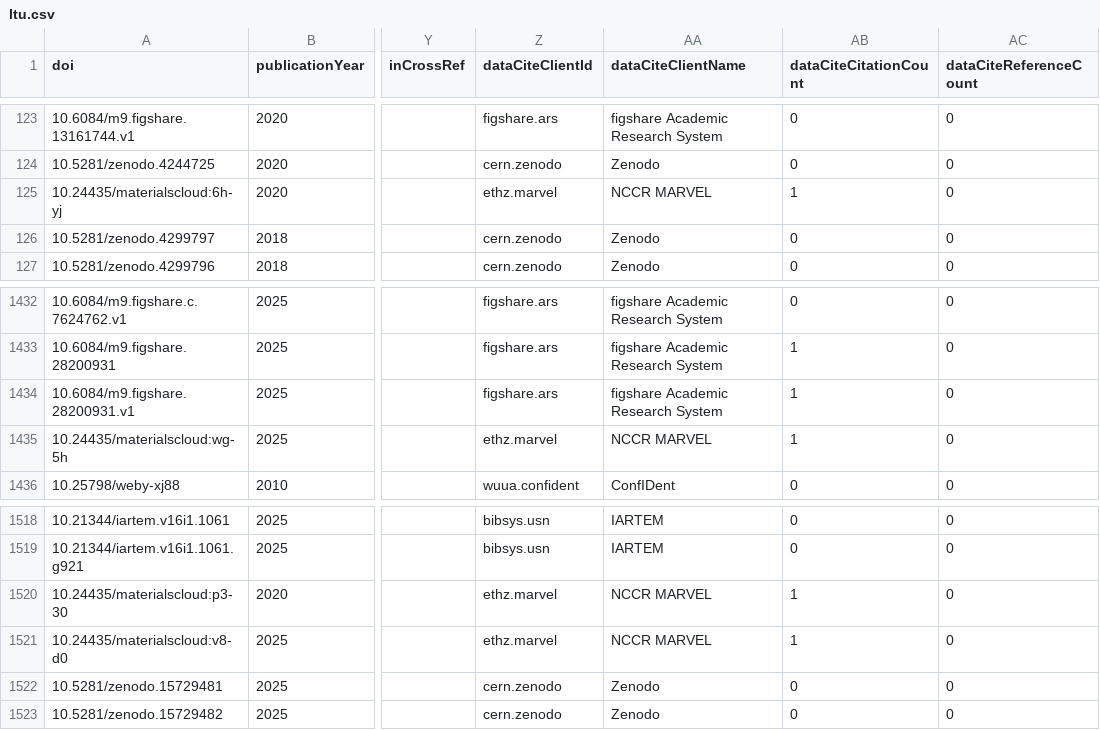
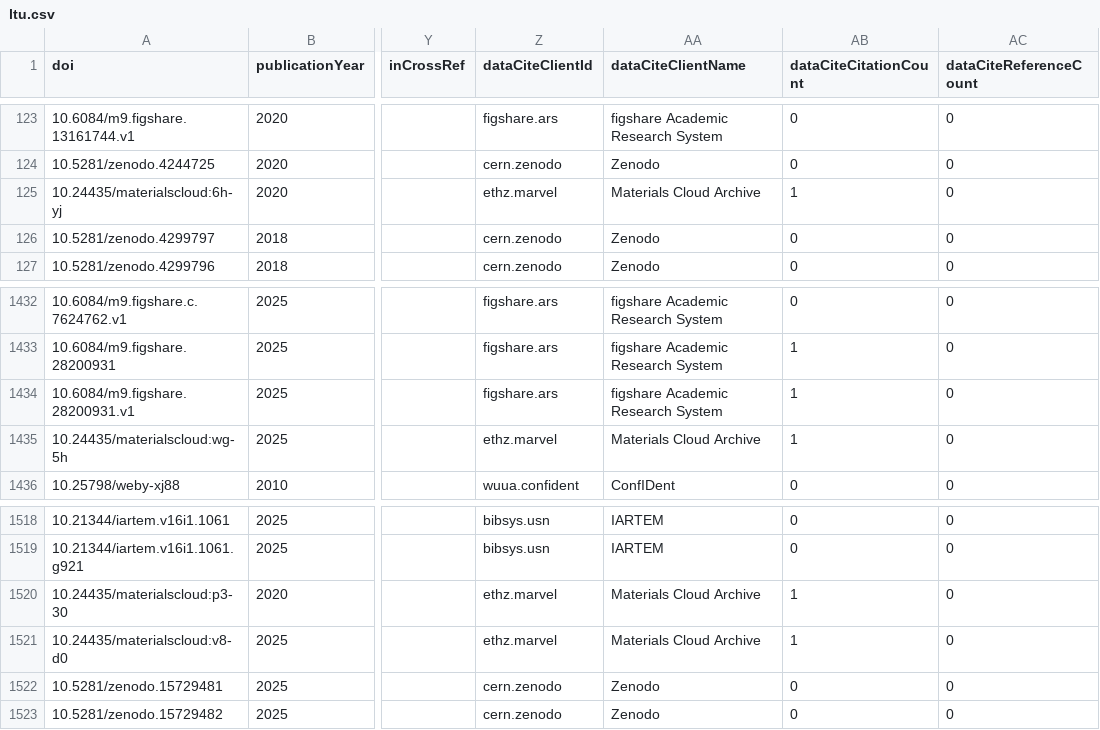
Before and after one commit to snd-sweden/research-output-aggregator-output, a CSV file: outputs/ltu.csv, drawn as a sheet; only a part is shown, gaps mark what is left out; the diff names each change by its address in the sheet, - before the commit and + after, or states it on an @@ line.

```diff
--- a/outputs/ltu.csv
+++ b/outputs/ltu.csv
-AA125 (dataCiteClientName): NCCR MARVEL
+AA125 (dataCiteClientName): Materials Cloud Archive
-AA1435 (dataCiteClientName): NCCR MARVEL
+AA1435 (dataCiteClientName): Materials Cloud Archive
-AA1520:AA1521 (dataCiteClientName): NCCR MARVEL
+AA1520:AA1521 (dataCiteClientName): Materials Cloud Archive
```
Also changed, not shown: outputs/mau.csv, 12 other files.
